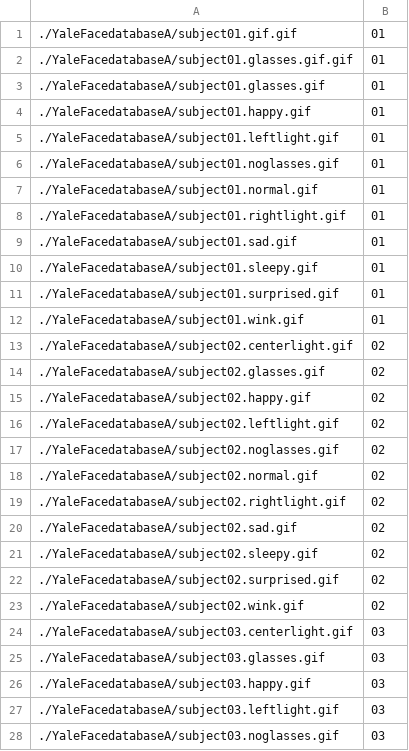
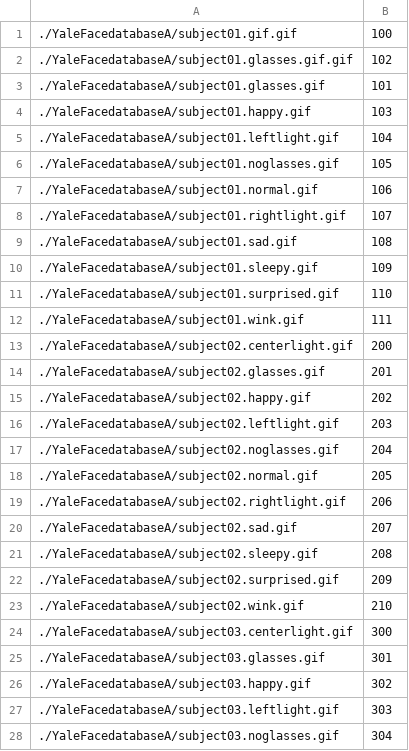
Before and after one commit to pbeza/komputerowe-wspomaganie-technik-kryminalistycznych, a CSV file: faces/faces.csv, drawn as a sheet; only a part is shown; the diff covers the shown part only.

```diff
--- a/faces/faces.csv
+++ b/faces/faces.csv
@@ -1,28 +1,28 @@
-./YaleFacedatabaseA/subject01.gif.gif;01
-./YaleFacedatabaseA/subject01.glasses.gif.gif;01
-./YaleFacedatabaseA/subject01.glasses.gif;01
-./YaleFacedatabaseA/subject01.happy.gif;01
-./YaleFacedatabaseA/subject01.leftlight.gif;01
-./YaleFacedatabaseA/subject01.noglasses.gif;01
-./YaleFacedatabaseA/subject01.normal.gif;01
-./YaleFacedatabaseA/subject01.rightlight.gif;01
-./YaleFacedatabaseA/subject01.sad.gif;01
-./YaleFacedatabaseA/subject01.sleepy.gif;01
-./YaleFacedatabaseA/subject01.surprised.gif;01
-./YaleFacedatabaseA/subject01.wink.gif;01
-./YaleFacedatabaseA/subject02.centerlight.gif;02
-./YaleFacedatabaseA/subject02.glasses.gif;02
-./YaleFacedatabaseA/subject02.happy.gif;02
-./YaleFacedatabaseA/subject02.leftlight.gif;02
-./YaleFacedatabaseA/subject02.noglasses.gif;02
-./YaleFacedatabaseA/subject02.normal.gif;02
-./YaleFacedatabaseA/subject02.rightlight.gif;02
-./YaleFacedatabaseA/subject02.sad.gif;02
-./YaleFacedatabaseA/subject02.sleepy.gif;02
-./YaleFacedatabaseA/subject02.surprised.gif;02
-./YaleFacedatabaseA/subject02.wink.gif;02
-./YaleFacedatabaseA/subject03.centerlight.gif;03
-./YaleFacedatabaseA/subject03.glasses.gif;03
-./YaleFacedatabaseA/subject03.happy.gif;03
-./YaleFacedatabaseA/subject03.leftlight.gif;03
-./YaleFacedatabaseA/subject03.noglasses.gif;03
+./YaleFacedatabaseA/subject01.gif.gif;100
+./YaleFacedatabaseA/subject01.glasses.gif.gif;102
+./YaleFacedatabaseA/subject01.glasses.gif;101
+./YaleFacedatabaseA/subject01.happy.gif;103
+./YaleFacedatabaseA/subject01.leftlight.gif;104
+./YaleFacedatabaseA/subject01.noglasses.gif;105
+./YaleFacedatabaseA/subject01.normal.gif;106
+./YaleFacedatabaseA/subject01.rightlight.gif;107
+./YaleFacedatabaseA/subject01.sad.gif;108
+./YaleFacedatabaseA/subject01.sleepy.gif;109
+./YaleFacedatabaseA/subject01.surprised.gif;110
+./YaleFacedatabaseA/subject01.wink.gif;111
+./YaleFacedatabaseA/subject02.centerlight.gif;200
+./YaleFacedatabaseA/subject02.glasses.gif;201
+./YaleFacedatabaseA/subject02.happy.gif;202
+./YaleFacedatabaseA/subject02.leftlight.gif;203
+./YaleFacedatabaseA/subject02.noglasses.gif;204
+./YaleFacedatabaseA/subject02.normal.gif;205
+./YaleFacedatabaseA/subject02.rightlight.gif;206
+./YaleFacedatabaseA/subject02.sad.gif;207
+./YaleFacedatabaseA/subject02.sleepy.gif;208
+./YaleFacedatabaseA/subject02.surprised.gif;209
+./YaleFacedatabaseA/subject02.wink.gif;210
+./YaleFacedatabaseA/subject03.centerlight.gif;300
+./YaleFacedatabaseA/subject03.glasses.gif;301
+./YaleFacedatabaseA/subject03.happy.gif;302
+./YaleFacedatabaseA/subject03.leftlight.gif;303
+./YaleFacedatabaseA/subject03.noglasses.gif;304
```
Also changed, not shown: 138 edited cells elsewhere in this file, 3 other files.
